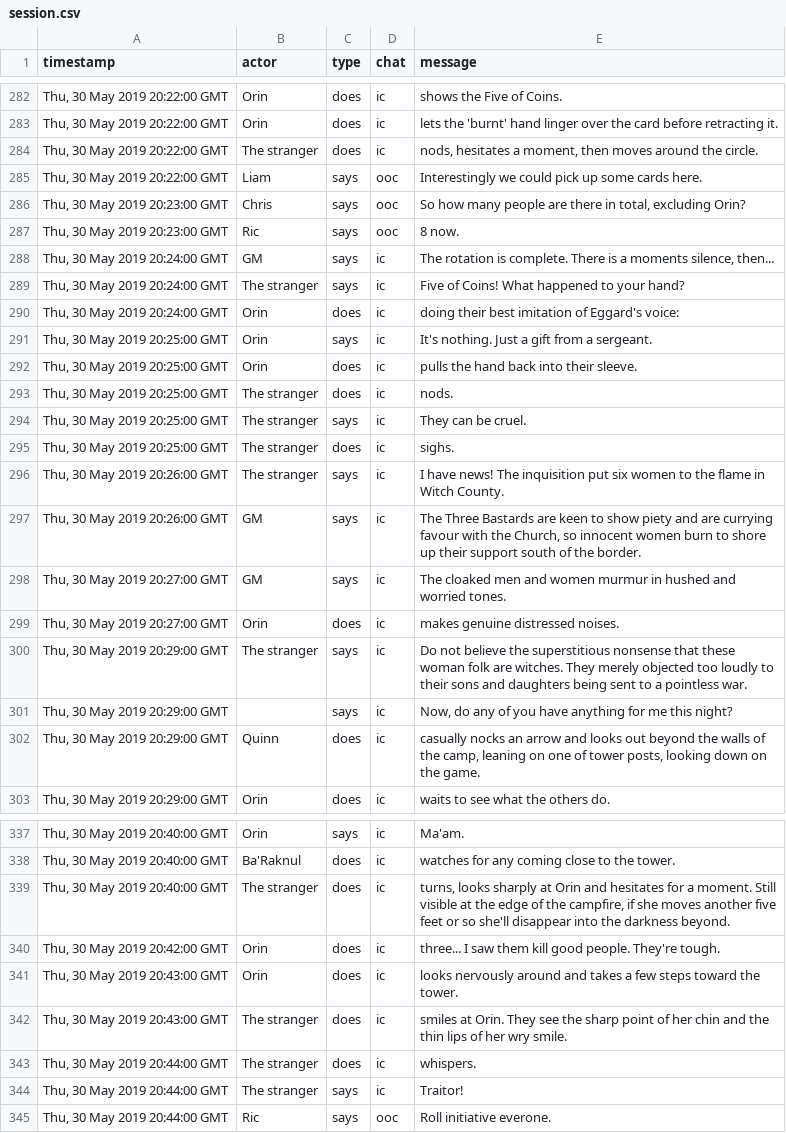
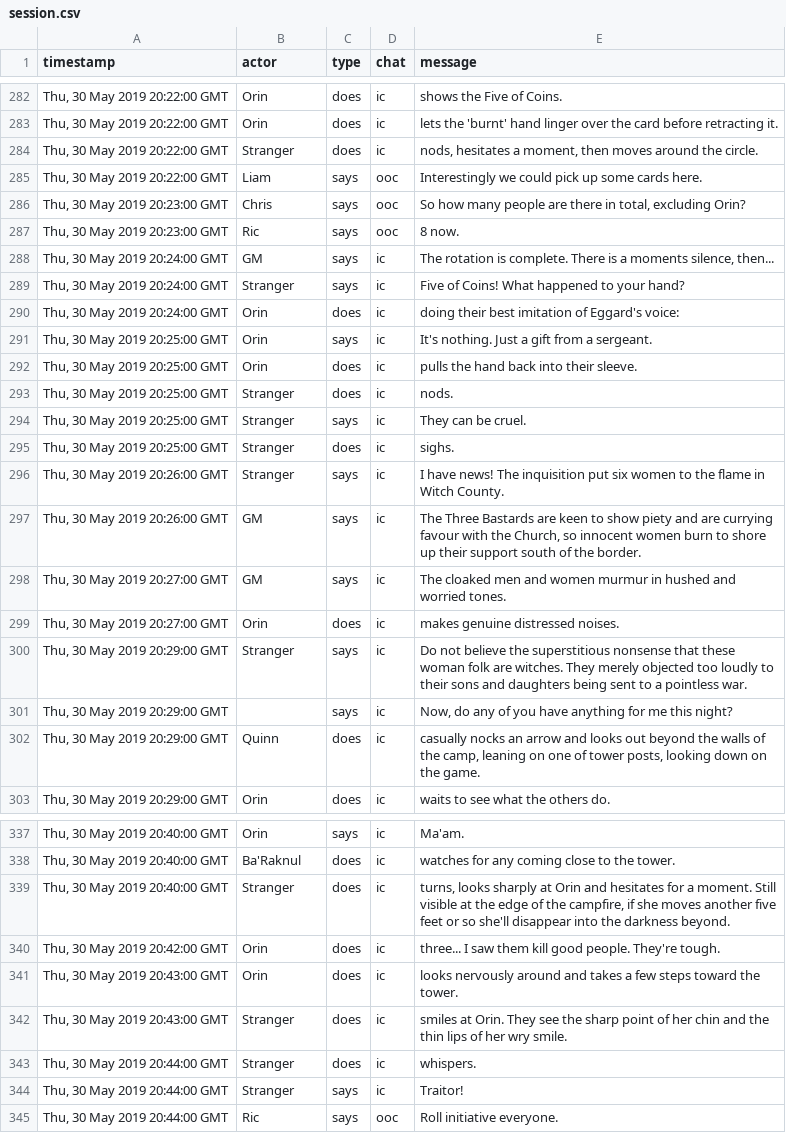
Before and after one commit to grislyeye/grislyeye.com, a CSV file: content/blog/campaigns/black-griffin/42/session.csv, drawn as a sheet; only a part is shown, gaps mark what is left out; the diff covers the shown part only.

Commit message:
Add: 2nd draft of Black Griffin session 42

```diff
--- a/content/blog/campaigns/black-griffin/42/session.csv
+++ b/content/blog/campaigns/black-griffin/42/session.csv
@@ -283,3 +283,3 @@ timestamp,actor,type,chat,message
 "Thu, 30 May 2019 20:22:00 GMT",Orin,does,ic,lets the 'burnt' hand linger over the card before retracting it.
-"Thu, 30 May 2019 20:22:00 GMT",The stranger,does,ic,"nods, hesitates a moment, then moves around the circle."
+"Thu, 30 May 2019 20:22:00 GMT",Stranger,does,ic,"nods, hesitates a moment, then moves around the circle."
 "Thu, 30 May 2019 20:22:00 GMT",Liam,says,ooc,Interestingly we could pick up some cards here.
@@ -288,3 +288,3 @@ timestamp,actor,type,chat,message
 "Thu, 30 May 2019 20:24:00 GMT",GM,says,ic,"The rotation is complete. There is a moments silence, then..."
-"Thu, 30 May 2019 20:24:00 GMT",The stranger,says,ic,Five of Coins! What happened to your hand?
+"Thu, 30 May 2019 20:24:00 GMT",Stranger,says,ic,Five of Coins! What happened to your hand?
 "Thu, 30 May 2019 20:24:00 GMT",Orin,does,ic,doing their best imitation of Eggard's voice:
@@ -292,6 +292,6 @@ timestamp,actor,type,chat,message
 "Thu, 30 May 2019 20:25:00 GMT",Orin,does,ic,pulls the hand back into their sleeve.
-"Thu, 30 May 2019 20:25:00 GMT",The stranger,does,ic,nods.
-"Thu, 30 May 2019 20:25:00 GMT",The stranger,says,ic,They can be cruel.
-"Thu, 30 May 2019 20:25:00 GMT",The stranger,does,ic,sighs.
-"Thu, 30 May 2019 20:26:00 GMT",The stranger,says,ic,I have news! The inquisition put six women to the flame in Witch County.
+"Thu, 30 May 2019 20:25:00 GMT",Stranger,does,ic,nods.
+"Thu, 30 May 2019 20:25:00 GMT",Stranger,says,ic,They can be cruel.
+"Thu, 30 May 2019 20:25:00 GMT",Stranger,does,ic,sighs.
+"Thu, 30 May 2019 20:26:00 GMT",Stranger,says,ic,I have news! The inquisition put six women to the flame in Witch County.
 "Thu, 30 May 2019 20:26:00 GMT",GM,says,ic,"The Three Bastards are keen to show piety and are currying favour with the Church, so innocent women burn to shore up their support south of the border."
@@ -299,3 +299,3 @@ timestamp,actor,type,chat,message
 "Thu, 30 May 2019 20:27:00 GMT",Orin,does,ic,makes genuine distressed noises.
-"Thu, 30 May 2019 20:29:00 GMT",The stranger,says,ic,Do not believe the superstitious nonsense that these woman folk are witches. They merely objected too loudly to their sons and daughters being sent to a pointless war.
+"Thu, 30 May 2019 20:29:00 GMT",Stranger,says,ic,Do not believe the superstitious nonsense that these woman folk are witches. They merely objected too loudly to their sons and daughters being sent to a pointless war.
 "Thu, 30 May 2019 20:29:00 GMT",,says,ic,"Now, do any of you have anything for me this night?"
@@ -338,8 +338,8 @@ timestamp,actor,type,chat,message
 "Thu, 30 May 2019 20:40:00 GMT",Ba'Raknul,does,ic,watches for any coming close to the tower.
-"Thu, 30 May 2019 20:40:00 GMT",The stranger,does,ic,"turns, looks sharply at Orin and hesitates for a moment. Still visible at the edge of the campfire, if she moves another five feet or so she'll disappear into the darkness beyond."
+"Thu, 30 May 2019 20:40:00 GMT",Stranger,does,ic,"turns, looks sharply at Orin and hesitates for a moment. Still visible at the edge of the campfire, if she moves another five feet or so she'll disappear into the darkness beyond."
 "Thu, 30 May 2019 20:42:00 GMT",Orin,does,ic,three... I saw them kill good people. They're tough.
 "Thu, 30 May 2019 20:43:00 GMT",Orin,does,ic,looks nervously around and takes a few steps toward the tower.
-"Thu, 30 May 2019 20:43:00 GMT",The stranger,does,ic,smiles at Orin. They see the sharp point of her chin and the thin lips of her wry smile.
-"Thu, 30 May 2019 20:44:00 GMT",The stranger,does,ic,whispers.
-"Thu, 30 May 2019 20:44:00 GMT",The stranger,says,ic,Traitor!
-"Thu, 30 May 2019 20:44:00 GMT",Ric,says,ooc,Roll initiative everone.
+"Thu, 30 May 2019 20:43:00 GMT",Stranger,does,ic,smiles at Orin. They see the sharp point of her chin and the thin lips of her wry smile.
+"Thu, 30 May 2019 20:44:00 GMT",Stranger,does,ic,whispers.
+"Thu, 30 May 2019 20:44:00 GMT",Stranger,says,ic,Traitor!
+"Thu, 30 May 2019 20:44:00 GMT",Ric,says,ooc,Roll initiative everyone.
```
Also changed, not shown: 10 edited cells elsewhere in this file.
